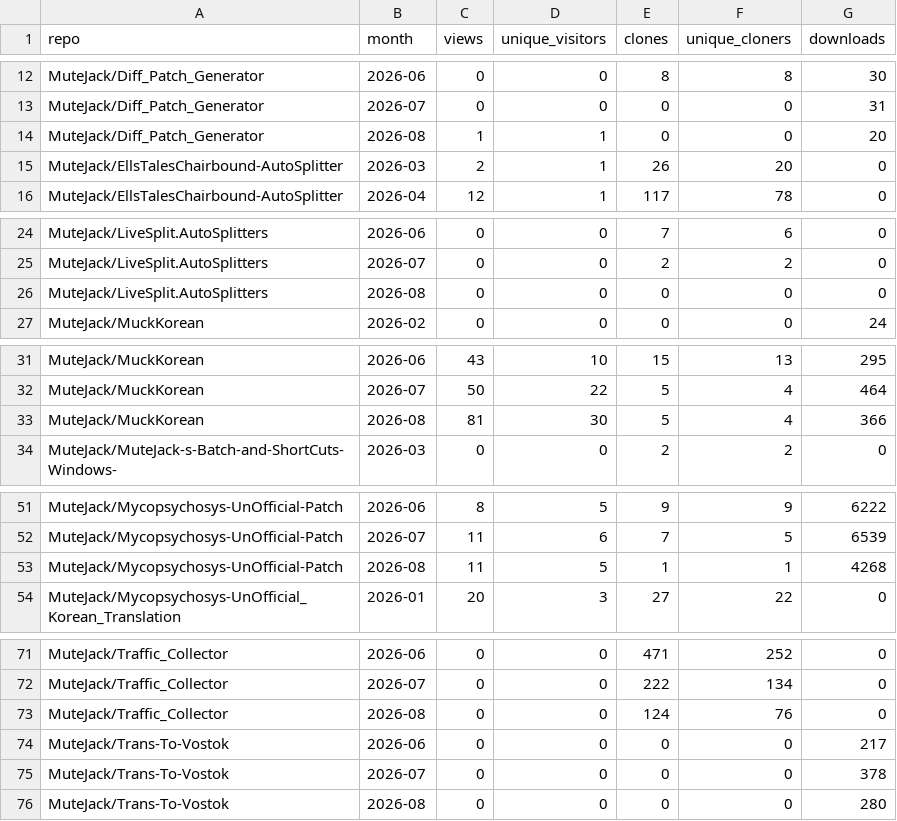
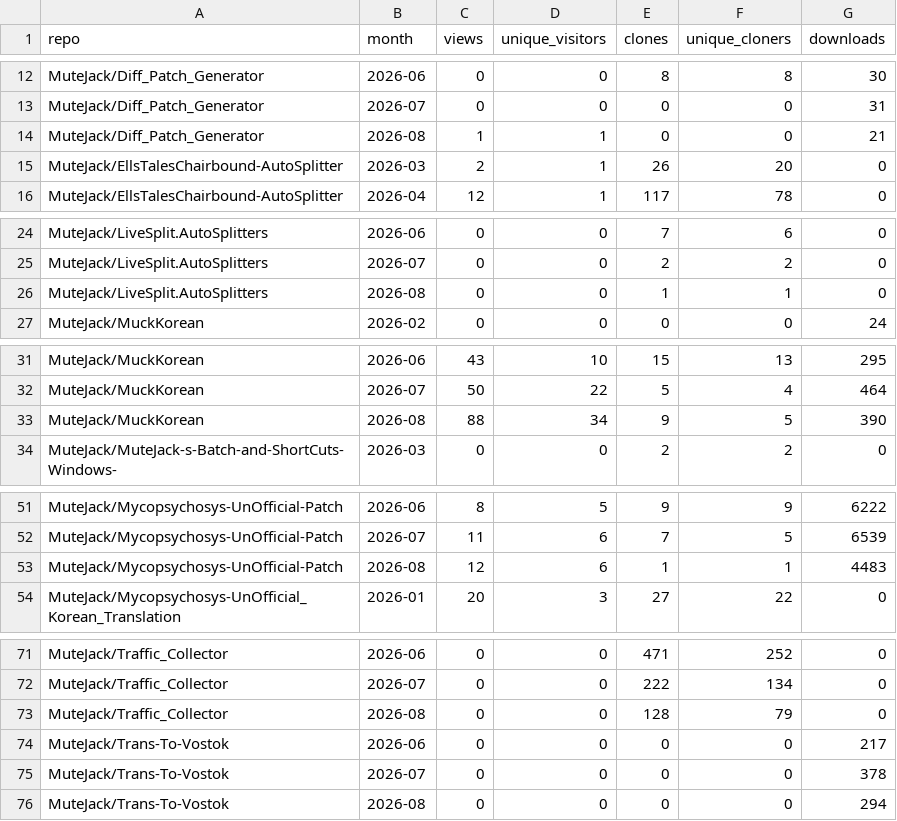
Before and after one commit to MuteJack/Traffic_Collector, a CSV file: stats/monthly.csv, drawn as a sheet; only a part is shown, gaps mark what is left out; the diff covers the shown part only.

```diff
--- a/stats/monthly.csv
+++ b/stats/monthly.csv
@@ -13,3 +13,3 @@ MuteJack/Diff_Patch_Generator,2026-06,0,0,8,8,30
 MuteJack/Diff_Patch_Generator,2026-07,0,0,0,0,31
-MuteJack/Diff_Patch_Generator,2026-08,1,1,0,0,20
+MuteJack/Diff_Patch_Generator,2026-08,1,1,0,0,21
 MuteJack/EllsTalesChairbound-AutoSplitter,2026-03,2,1,26,20,0
@@ -25,3 +25,3 @@ MuteJack/LiveSplit.AutoSplitters,2026-06,0,0,7,6,0
 MuteJack/LiveSplit.AutoSplitters,2026-07,0,0,2,2,0
-MuteJack/LiveSplit.AutoSplitters,2026-08,0,0,0,0,0
+MuteJack/LiveSplit.AutoSplitters,2026-08,0,0,1,1,0
 MuteJack/MuckKorean,2026-02,0,0,0,0,24
@@ -32,3 +32,3 @@ MuteJack/MuckKorean,2026-06,43,10,15,13,295
 MuteJack/MuckKorean,2026-07,50,22,5,4,464
-MuteJack/MuckKorean,2026-08,81,30,5,4,366
+MuteJack/MuckKorean,2026-08,88,34,9,5,390
 MuteJack/MuteJack-s-Batch-and-ShortCuts-Windows-,2026-03,0,0,2,2,0
@@ -52,3 +52,3 @@ MuteJack/Mycopsychosys-UnOfficial-Patch,2026-06,8,5,9,9,6222
 MuteJack/Mycopsychosys-UnOfficial-Patch,2026-07,11,6,7,5,6539
-MuteJack/Mycopsychosys-UnOfficial-Patch,2026-08,11,5,1,1,4268
+MuteJack/Mycopsychosys-UnOfficial-Patch,2026-08,12,6,1,1,4483
 MuteJack/Mycopsychosys-UnOfficial_Korean_Translation,2026-01,20,3,27,22,0
@@ -72,5 +72,5 @@ MuteJack/Traffic_Collector,2026-06,0,0,471,252,0
 MuteJack/Traffic_Collector,2026-07,0,0,222,134,0
-MuteJack/Traffic_Collector,2026-08,0,0,124,76,0
+MuteJack/Traffic_Collector,2026-08,0,0,128,79,0
 MuteJack/Trans-To-Vostok,2026-06,0,0,0,0,217
 MuteJack/Trans-To-Vostok,2026-07,0,0,0,0,378
-MuteJack/Trans-To-Vostok,2026-08,0,0,0,0,280
+MuteJack/Trans-To-Vostok,2026-08,0,0,0,0,294
```
Also changed, not shown: 1 edited cell elsewhere in this file, stats/releases_daily.csv, stats/traffic_clones.csv, 5 other files.
